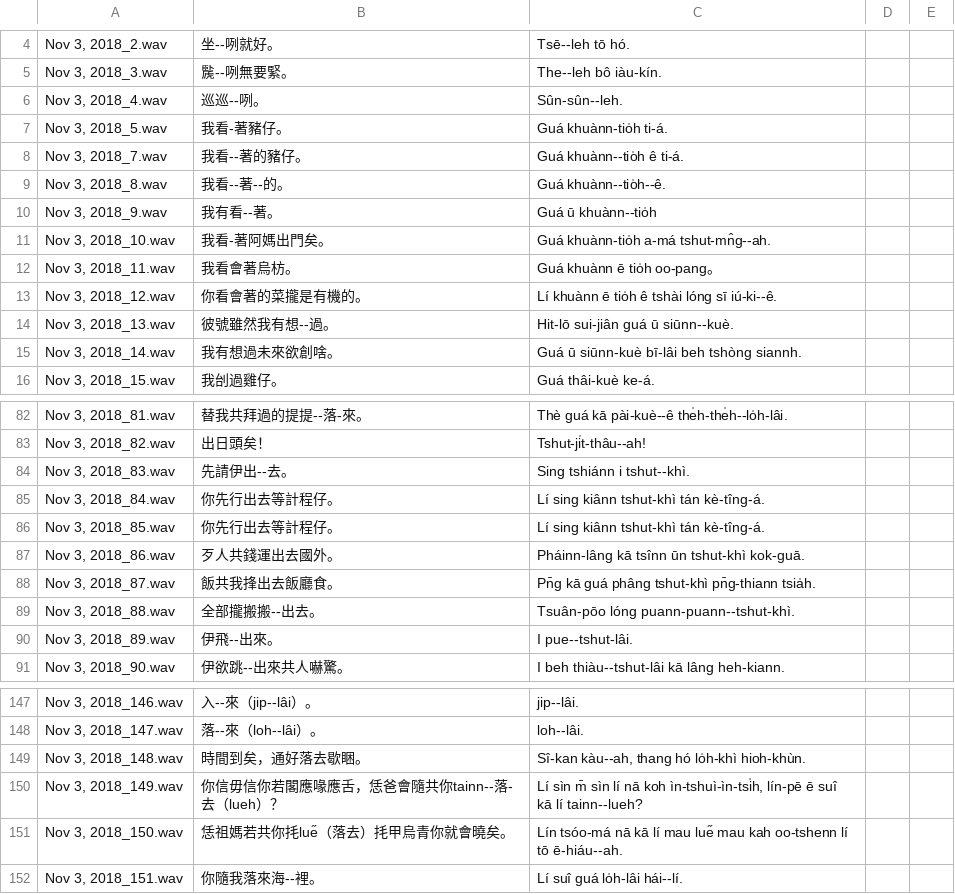
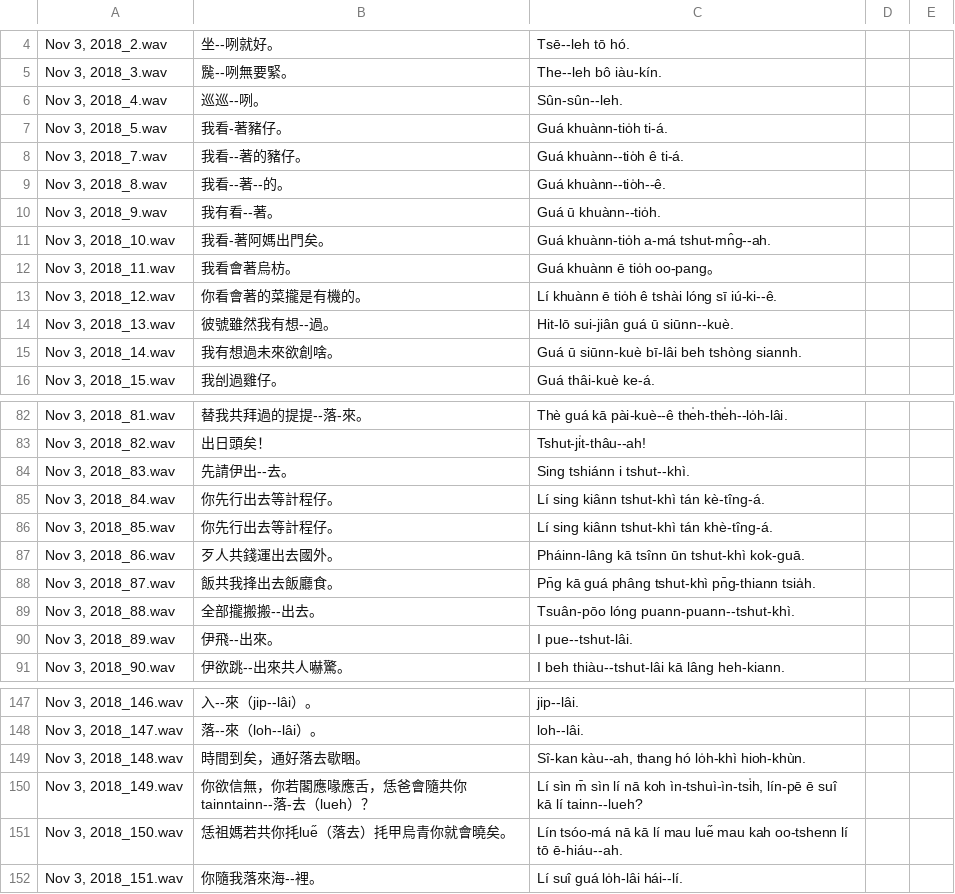
Before and after one commit to i3thuan5/SuiSiann-KauTui, a CSV file: csv/tōng-sû動詞時貌kah補語_hanlo.odt.csv, drawn as a sheet; only a part is shown, gaps mark what is left out; the diff covers the shown part only; the diff names each change by its address in the sheet, - before the commit and + after, or states it on an @@ line.

```diff
--- a/csv/tōng-sû動詞時貌kah補語_hanlo.odt.csv
+++ b/csv/tōng-sû動詞時貌kah補語_hanlo.odt.csv
-C10: Guá ū khuànn--tio̍h
+C10: Guá ū khuànn--tio̍h.
-C86: Lí sing kiânn tshut-khì tán kè-tîng-á.
+C86: Lí sing kiânn tshut-khì tán khè-tîng-á.
-B150: 你信毋信你若閣應喙應舌，恁爸會隨共你tainn--落-去（lueh）？
+B150: 你欲信無，你若閣應喙應舌，恁爸會隨共你tainntainn--落-去（lueh）？
```
Also changed, not shown: 31 edited cells elsewhere in this file.
